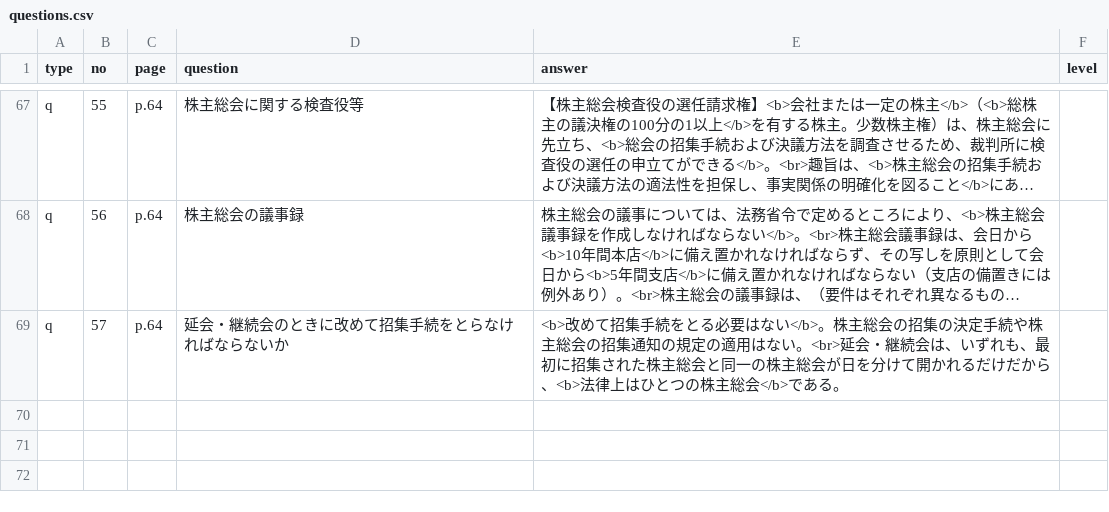
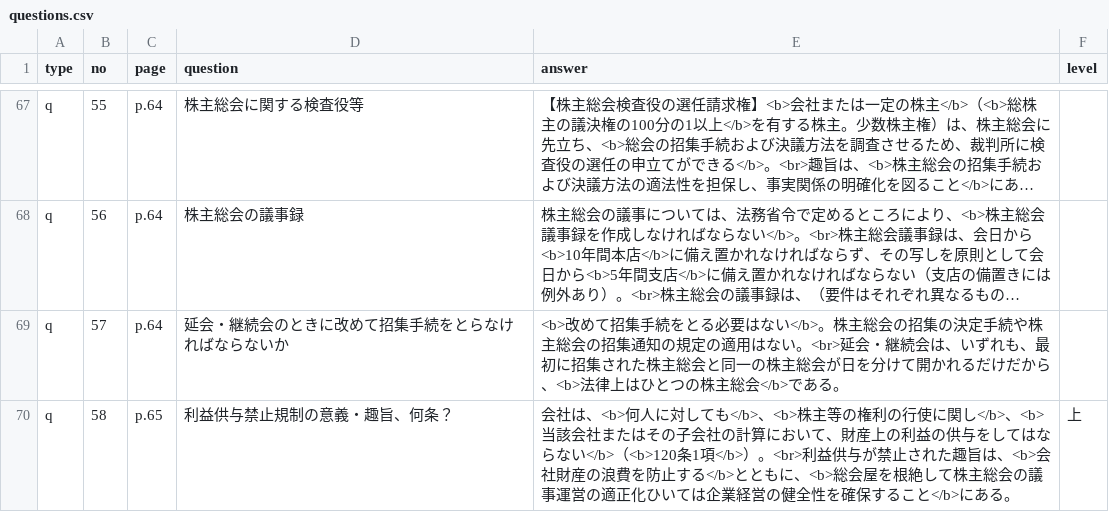
Before and after one commit to hokuto-create/kigyoho, a CSV file: questions.csv, drawn as a sheet; only a part is shown, gaps mark what is left out; long unchanged cells end in …; the diff names each change by its address in the sheet, - before the commit and + after, or states it on an @@ line.

```diff
--- a/questions.csv
+++ b/questions.csv
+row 70: q | 58 | p.65 | 利益供与禁止規制の意義・趣旨、何条？ | 会社は、<b>何人に対しても</b>、<b>株主等の権利の行使に関し</b>、<b>当該会社またはその子会社の計算において、財産上の利益の供与をしてはならない</b>（<b>120条1項</b>）。<br>利益供与が禁止された趣旨は、<b>会社財産の浪費を防止する</b>とともに、<b>総会屋を根絶して株主総会の議事運営の適正化ひいては企業経営の健全性を確保すること</b>にある。 | 上
```
Also changed, not shown: 5 other files.
